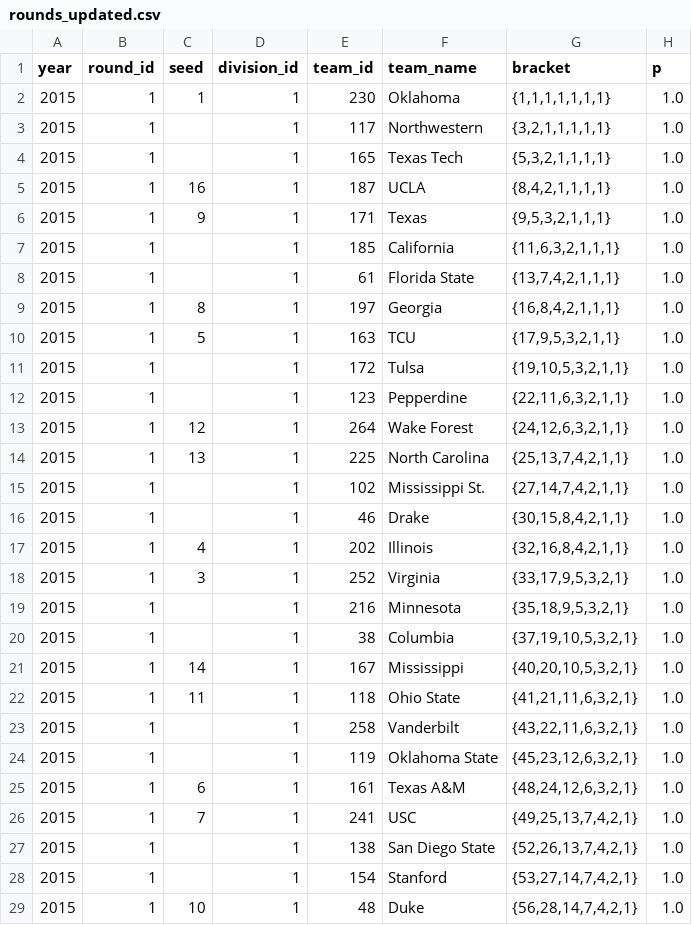
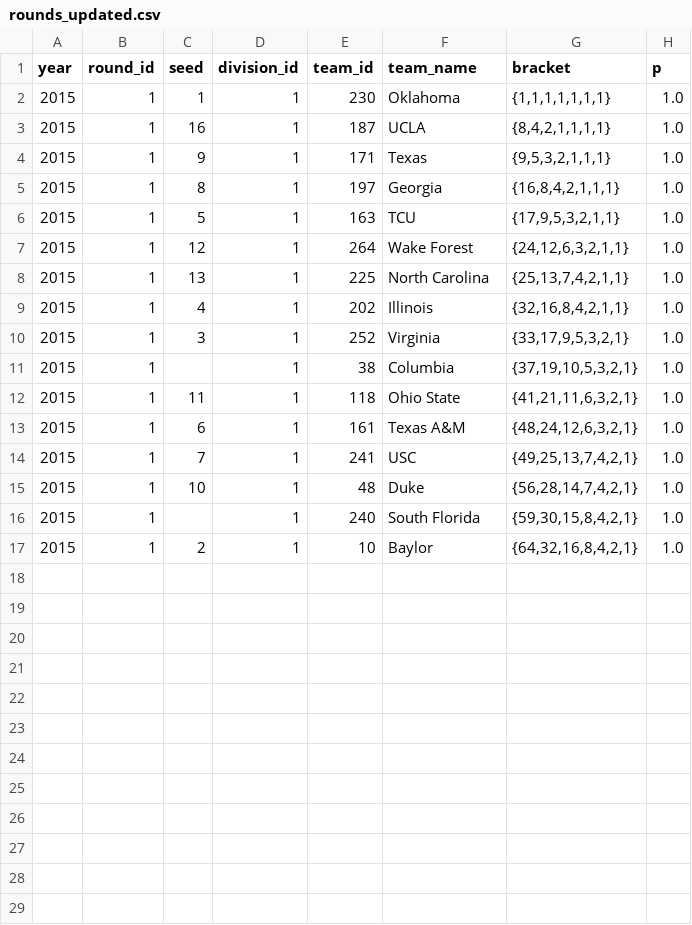
Before and after one commit to octonion/tennis, a CSV file: men_tournament/rounds_updated.csv, drawn as a sheet; only a part is shown; the shorter side is filled out with more unchanged rows; the diff covers the shown part only; the diff names each change by its address in the sheet, - before the commit and + after, or states it on an @@ line.

```diff
--- a/men_tournament/rounds_updated.csv
+++ b/men_tournament/rounds_updated.csv
-row 3: 2015 | 1 |  | 1 | 117 | Northwestern | {3,2,1,1,1,1,1} | 1.0
-row 4: 2015 | 1 |  | 1 | 165 | Texas Tech | {5,3,2,1,1,1,1} | 1.0
-row 7: 2015 | 1 |  | 1 | 185 | California | {11,6,3,2,1,1,1} | 1.0
-row 8: 2015 | 1 |  | 1 | 61 | Florida State | {13,7,4,2,1,1,1} | 1.0
-row 11: 2015 | 1 |  | 1 | 172 | Tulsa | {19,10,5,3,2,1,1} | 1.0
-row 12: 2015 | 1 |  | 1 | 123 | Pepperdine | {22,11,6,3,2,1,1} | 1.0
-row 15: 2015 | 1 |  | 1 | 102 | Mississippi St. | {27,14,7,4,2,1,1} | 1.0
-row 16: 2015 | 1 |  | 1 | 46 | Drake | {30,15,8,4,2,1,1} | 1.0
-row 19: 2015 | 1 |  | 1 | 216 | Minnesota | {35,18,9,5,3,2,1} | 1.0
-row 21: 2015 | 1 | 14 | 1 | 167 | Mississippi | {40,20,10,5,3,2,1} | 1.0
-row 23: 2015 | 1 |  | 1 | 258 | Vanderbilt | {43,22,11,6,3,2,1} | 1.0
-row 24: 2015 | 1 |  | 1 | 119 | Oklahoma State | {45,23,12,6,3,2,1} | 1.0
-row 27: 2015 | 1 |  | 1 | 138 | San Diego State | {52,26,13,7,4,2,1} | 1.0
-row 28: 2015 | 1 |  | 1 | 154 | Stanford | {53,27,14,7,4,2,1} | 1.0
```
Also changed, not shown: 2 removed rows elsewhere in this file, men_tournament/champion_p.csv, men_tournament/round_p.csv, 2 other files.
